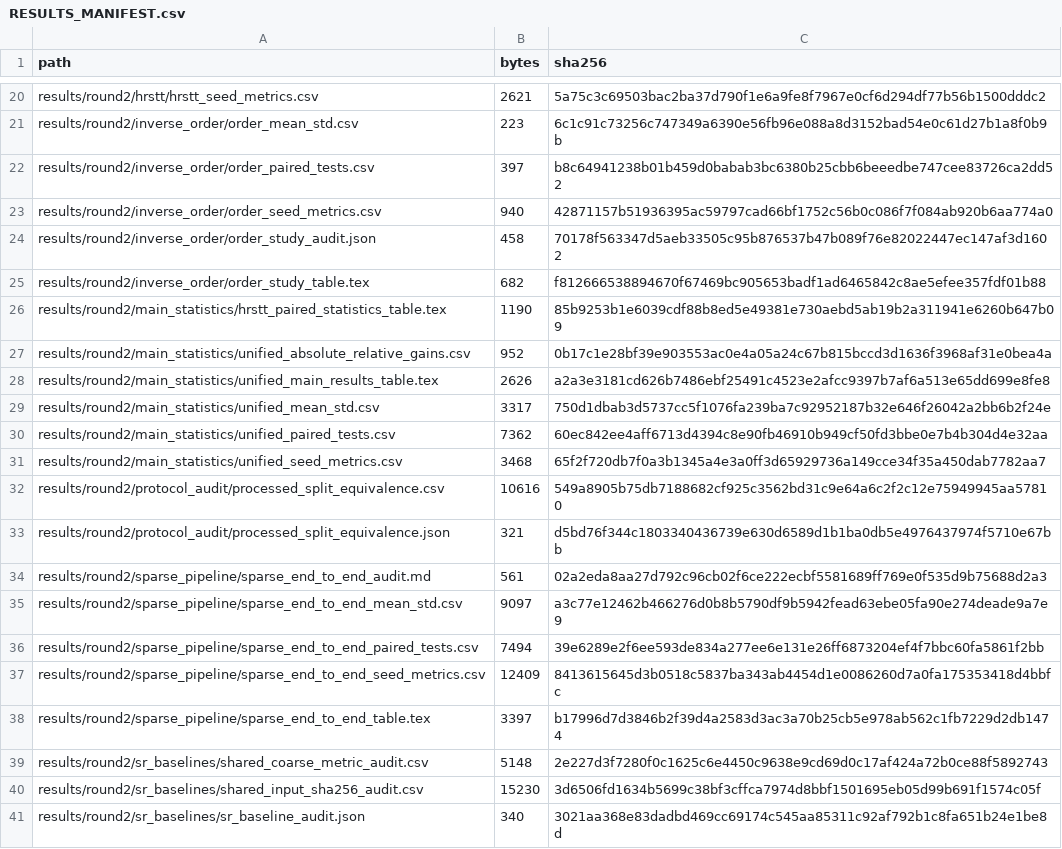
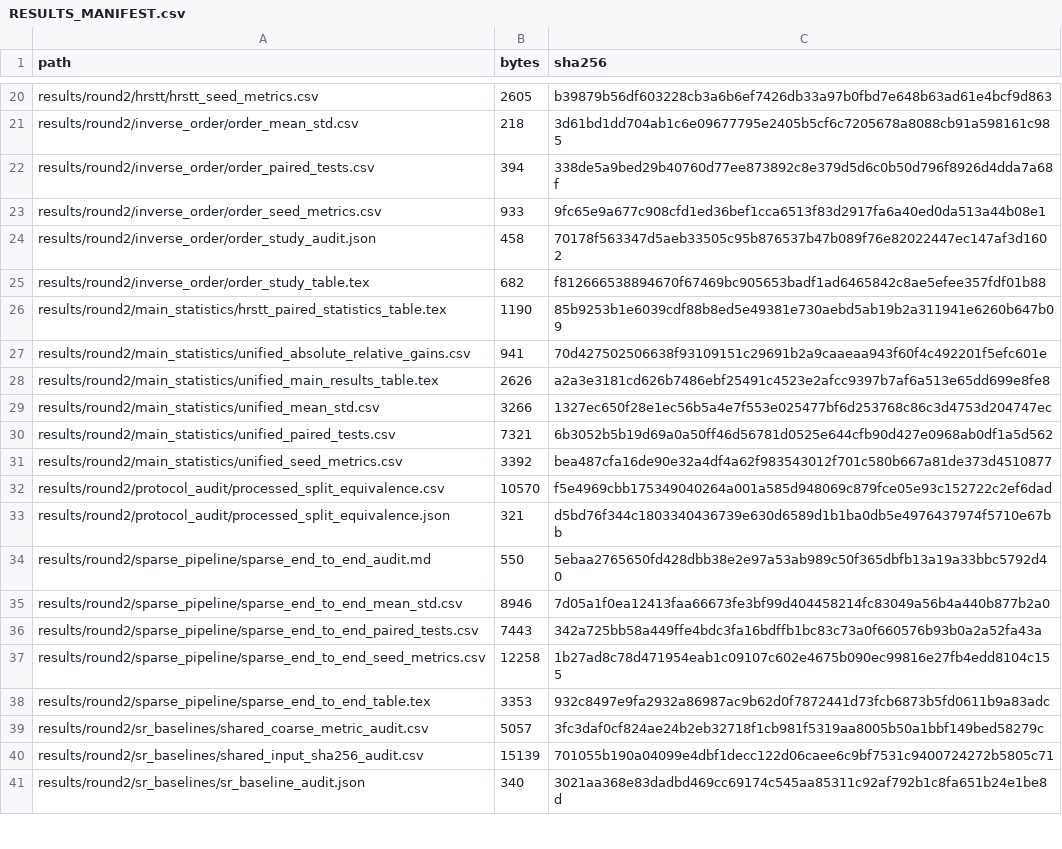
Before and after one commit to jiaowoshendaxia/FUPSI, a CSV file: results/round2/RESULTS_MANIFEST.csv, drawn as a sheet; only a part is shown, gaps mark what is left out; the diff covers the shown part only; the diff names each change by its address in the sheet, - before the commit and + after, or states it on an @@ line.

```diff
--- a/results/round2/RESULTS_MANIFEST.csv
+++ b/results/round2/RESULTS_MANIFEST.csv
-B20 (bytes): 2621
+B20 (bytes): 2605
-C20 (sha256): 5a75c3c69503bac2ba37d790f1e6a9fe8f7967e0cf6d294df77b56b1500dddc2
+C20 (sha256): b39879b56df603228cb3a6b6ef7426db33a97b0fbd7e648b63ad61e4bcf9d863
-B21 (bytes): 223
+B21 (bytes): 218
-C21 (sha256): 6c1c91c73256c747349a6390e56fb96e088a8d3152bad54e0c61d27b1a8f0b9b
+C21 (sha256): 3d61bd1dd704ab1c6e09677795e2405b5cf6c7205678a8088cb91a598161c985
-B22 (bytes): 397
+B22 (bytes): 394
-C22 (sha256): b8c64941238b01b459d0babab3bc6380b25cbb6beeedbe747cee83726ca2dd52
+C22 (sha256): 338de5a9bed29b40760d77ee873892c8e379d5d6c0b50d796f8926d4dda7a68f
-B23 (bytes): 940
+B23 (bytes): 933
-C23 (sha256): 42871157b51936395ac59797cad66bf1752c56b0c086f7f084ab920b6aa774a0
+C23 (sha256): 9fc65e9a677c908cfd1ed36bef1cca6513f83d2917fa6a40ed0da513a44b08e1
-B27 (bytes): 952
+B27 (bytes): 941
-C27 (sha256): 0b17c1e28bf39e903553ac0e4a05a24c67b815bccd3d1636f3968af31e0bea4a
+C27 (sha256): 70d427502506638f93109151c29691b2a9caaeaa943f60f4c492201f5efc601e
-B29 (bytes): 3317
+B29 (bytes): 3266
-C29 (sha256): 750d1dbab3d5737cc5f1076fa239ba7c92952187b32e646f26042a2bb6b2f24e
+C29 (sha256): 1327ec650f28e1ec56b5a4e7f553e025477bf6d253768c86c3d4753d204747ec
-B30 (bytes): 7362
+B30 (bytes): 7321
-C30 (sha256): 60ec842ee4aff6713d4394c8e90fb46910b949cf50fd3bbe0e7b4b304d4e32aa
+C30 (sha256): 6b3052b5b19d69a0a50ff46d56781d0525e644cfb90d427e0968ab0df1a5d562
-B31 (bytes): 3468
+B31 (bytes): 3392
-C31 (sha256): 65f2f720db7f0a3b1345a4e3a0ff3d65929736a149cce34f35a450dab7782aa7
+C31 (sha256): bea487cfa16de90e32a4df4a62f983543012f701c580b667a81de373d4510877
-B32 (bytes): 10616
+B32 (bytes): 10570
-C32 (sha256): 549a8905b75db7188682cf925c3562bd31c9e64a6c2f2c12e75949945aa57810
+C32 (sha256): f5e4969cbb175349040264a001a585d948069c879fce05e93c152722c2ef6dad
-B34 (bytes): 561
+B34 (bytes): 550
-C34 (sha256): 02a2eda8aa27d792c96cb02f6ce222ecbf5581689ff769e0f535d9b75688d2a3
+C34 (sha256): 5ebaa2765650fd428dbb38e2e97a53ab989c50f365dbfb13a19a33bbc5792d40
-B35 (bytes): 9097
+B35 (bytes): 8946
-C35 (sha256): a3c77e12462b466276d0b8b5790df9b5942fead63ebe05fa90e274deade9a7e9
+C35 (sha256): 7d05a1f0ea12413faa66673fe3bf99d404458214fc83049a56b4a440b877b2a0
-B36 (bytes): 7494
+B36 (bytes): 7443
-C36 (sha256): 39e6289e2f6ee593de834a277ee6e131e26ff6873204ef4f7bbc60fa5861f2bb
+C36 (sha256): 342a725bb58a449ffe4bdc3fa16bdffb1bc83c73a0f660576b93b0a2a52fa43a
-B37 (bytes): 12409
+B37 (bytes): 12258
-C37 (sha256): 8413615645d3b0518c5837ba343ab4454d1e0086260d7a0fa175353418d4bbfc
+C37 (sha256): 1b27ad8c78d471954eab1c09107c602e4675b090ec99816e27fb4edd8104c155
-B38 (bytes): 3397
+B38 (bytes): 3353
-C38 (sha256): b17996d7d3846b2f39d4a2583d3ac3a70b25cb5e978ab562c1fb7229d2db1474
+C38 (sha256): 932c8497e9fa2932a86987ac9b62d0f7872441d73fcb6873b5fd0611b9a83adc
-B39 (bytes): 5148
+B39 (bytes): 5057
-C39 (sha256): 2e227d3f7280f0c1625c6e4450c9638e9cd69d0c17af424a72b0ce88f5892743
+C39 (sha256): 3fc3daf0cf824ae24b2eb32718f1cb981f5319aa8005b50a1bbf149bed58279c
-B40 (bytes): 15230
+B40 (bytes): 15139
-C40 (sha256): 3d6506fd1634b5699c38bf3cffca7974d8bbf1501695eb05d99b691f1574c05f
+C40 (sha256): 701055b190a04099e4dbf1decc122d06caee6c9bf7531c9400724272b5805c71
```
Also changed, not shown: 36 edited cells elsewhere in this file.
